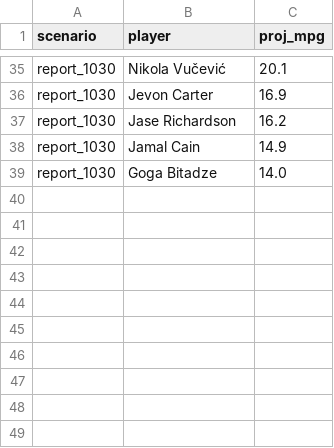
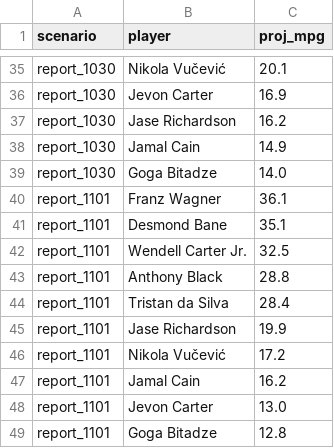
Before and after one commit to RohanRepala0/NBA_RFQ_2026_Models, a CSV file: cold_start_usage/scenarios/ORL.csv, drawn as a sheet; only a part is shown, gaps mark what is left out.

```diff
--- a/cold_start_usage/scenarios/ORL.csv
+++ b/cold_start_usage/scenarios/ORL.csv
@@ -39 +39,11 @@ report_1030,Jamal Cain,14.9
 report_1030,Goga Bitadze,14.0
+report_1101,Franz Wagner,36.1
+report_1101,Desmond Bane,35.1
+report_1101,Wendell Carter Jr.,32.5
+report_1101,Anthony Black,28.8
+report_1101,Tristan da Silva,28.4
+report_1101,Jase Richardson,19.9
+report_1101,Nikola Vučević,17.2
+report_1101,Jamal Cain,16.2
+report_1101,Jevon Carter,13.0
+report_1101,Goga Bitadze,12.8
```
Also changed, not shown: cold_start_usage/scenarios/BOS.csv, cold_start_usage/scenarios/GSW.csv, 5 other files.
